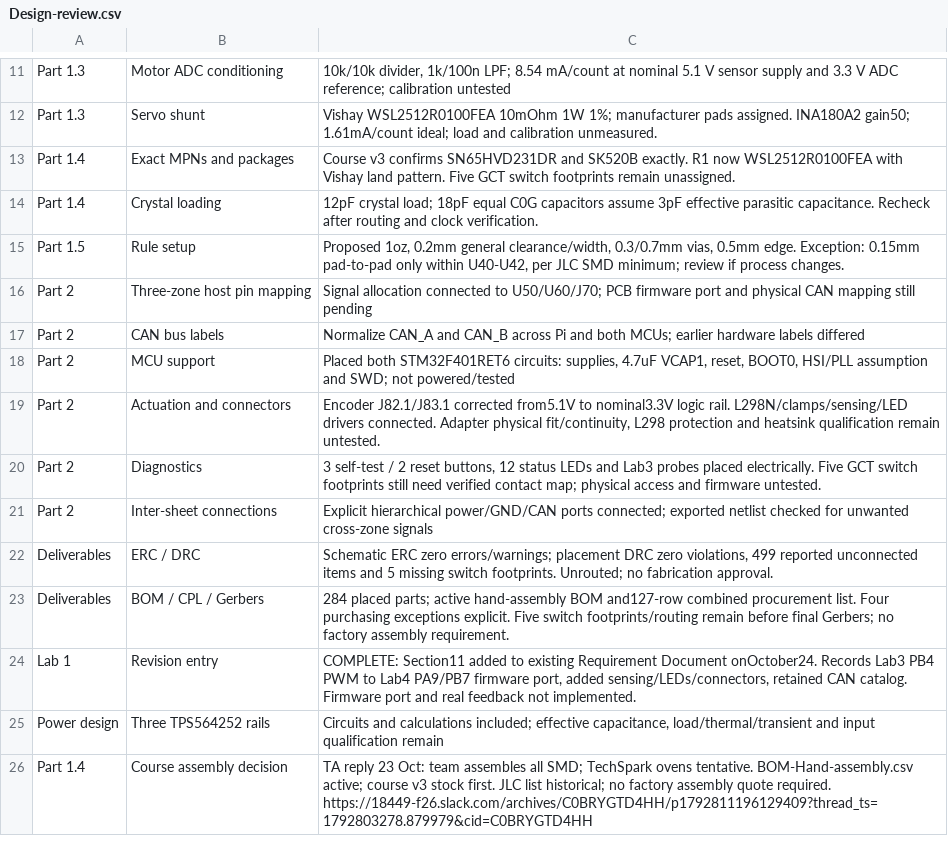
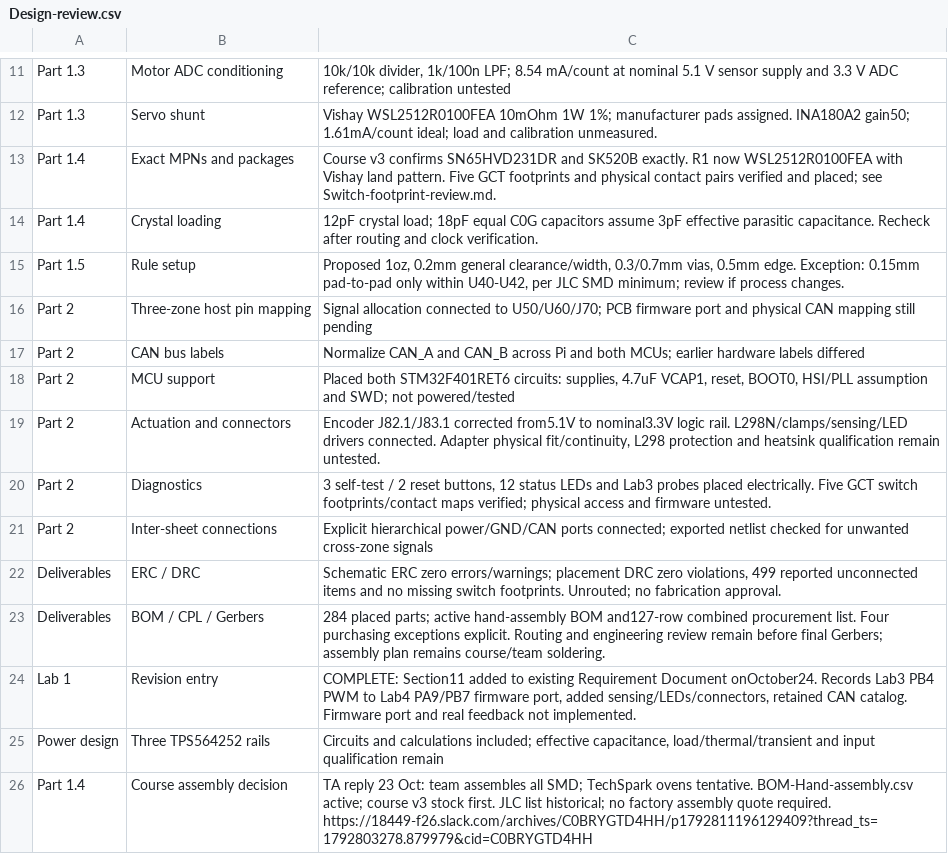
Before and after one commit to fmarples/18649_team4, a CSV file: lab4/Design-review.csv, drawn as a sheet; only a part is shown, gaps mark what is left out.

```diff
--- a/lab4/Design-review.csv
+++ b/lab4/Design-review.csv
@@ -12,3 +12,3 @@ Part 1.3,Motor ADC conditioning,"10k/10k divider, 1k/100n LPF; 8.54 mA/count at
 Part 1.3,Servo shunt,Vishay WSL2512R0100FEA 10mOhm 1W 1%; manufacturer pads assigned. INA180A2 gain50; 1.61mA/count ideal; load and calibration unmeasured.
-Part 1.4,Exact MPNs and packages,Course v3 confirms SN65HVD231DR and SK520B exactly. R1 now WSL2512R0100FEA with Vishay land pattern. Five GCT switch footprints remain unassigned.
+Part 1.4,Exact MPNs and packages,Course v3 confirms SN65HVD231DR and SK520B exactly. R1 now WSL2512R0100FEA with Vishay land pattern. Five GCT footprints and physical contact pairs verified and placed; see Switch-footprint-review.md.
 Part 1.4,Crystal loading,12pF crystal load; 18pF equal C0G capacitors assume 3pF effective parasitic capacitance. Recheck after routing and clock verification.
@@ -19,6 +19,6 @@ Part 2,MCU support,"Placed both STM32F401RET6 circuits: supplies, 4.7uF VCAP1, r
 Part 2,Actuation and connectors,"Encoder J82.1/J83.1 corrected from5.1V to nominal3.3V logic rail. L298N/clamps/sensing/LED drivers connected. Adapter physical fit/continuity, L298 protection and heatsink qualification remain untested."
-Part 2,Diagnostics,"3 self-test / 2 reset buttons, 12 status LEDs and Lab3 probes placed electrically. Five GCT switch footprints still need verified contact map; physical access and firmware untested."
+Part 2,Diagnostics,"3 self-test / 2 reset buttons, 12 status LEDs and Lab3 probes placed electrically. Five GCT switch footprints/contact maps verified; physical access and firmware untested."
 Part 2,Inter-sheet connections,Explicit hierarchical power/GND/CAN ports connected; exported netlist checked for unwanted cross-zone signals
-Deliverables,ERC / DRC,"Schematic ERC zero errors/warnings; placement DRC zero violations, 499 reported unconnected items and 5 missing switch footprints. Unrouted; no fabrication approval."
-Deliverables,BOM / CPL / Gerbers,284 placed parts; active hand-assembly BOM and127-row combined procurement list. Four purchasing exceptions explicit. Five switch footprints/routing remain before final Gerbers; no factory assembly requirement.
+Deliverables,ERC / DRC,"Schematic ERC zero errors/warnings; placement DRC zero violations, 499 reported unconnected items and no missing switch footprints. Unrouted; no fabrication approval."
+Deliverables,BOM / CPL / Gerbers,284 placed parts; active hand-assembly BOM and127-row combined procurement list. Four purchasing exceptions explicit. Routing and engineering review remain before final Gerbers; assembly plan remains course/team soldering.
 Lab 1,Revision entry,"COMPLETE: Section11 added to existing Requirement Document onOctober24. Records Lab3 PB4 PWM to Lab4 PA9/PB7 firmware port, added sensing/LEDs/connectors, retained CAN catalog. Firmware port and real feedback not implemented."
```
Also changed, not shown: lab4/BOM-Hand-assembly.csv, lab4/BOM-JLC-hybrid.csv, 26 other files.
